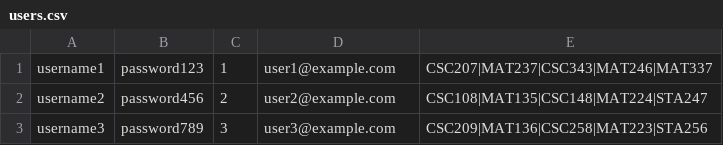
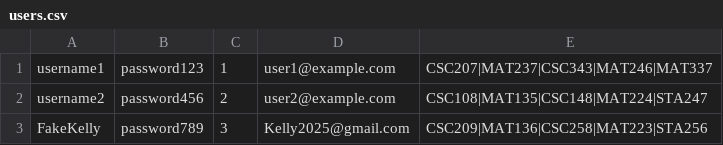
Before and after one commit to KellyQiuu/195Final, a CSV file: src/data_access/users.csv, drawn as a sheet.

```diff
--- a/src/data_access/users.csv
+++ b/src/data_access/users.csv
@@ -2,2 +2,2 @@ username1,password123,1,user1@example.com,CSC207|MAT237|CSC343|MAT246|MAT337
 username2,password456,2,user2@example.com,CSC108|MAT135|CSC148|MAT224|STA247
-username3,password789,3,user3@example.com,CSC209|MAT136|CSC258|MAT223|STA256
+FakeKelly,password789,3,Kelly2025@gmail.com,CSC209|MAT136|CSC258|MAT223|STA256
```
Also changed, not shown: 47 other files.
